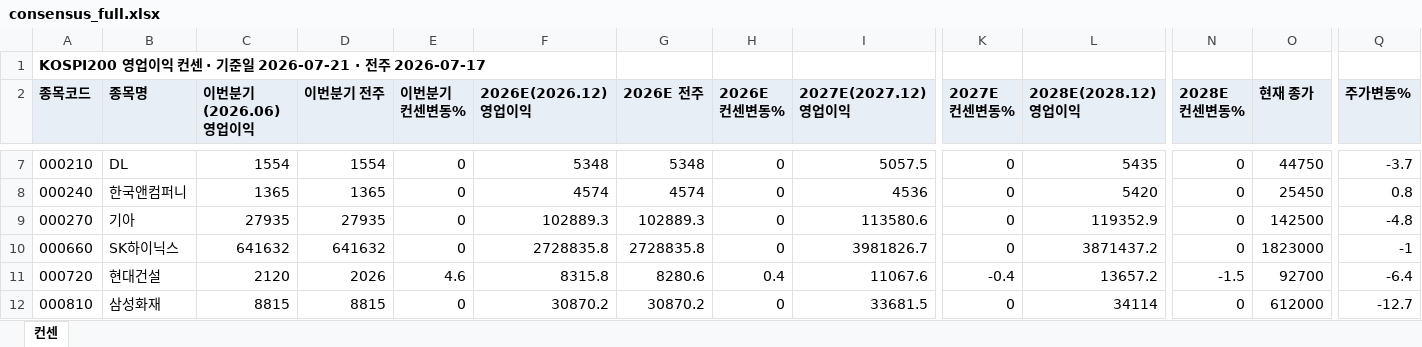
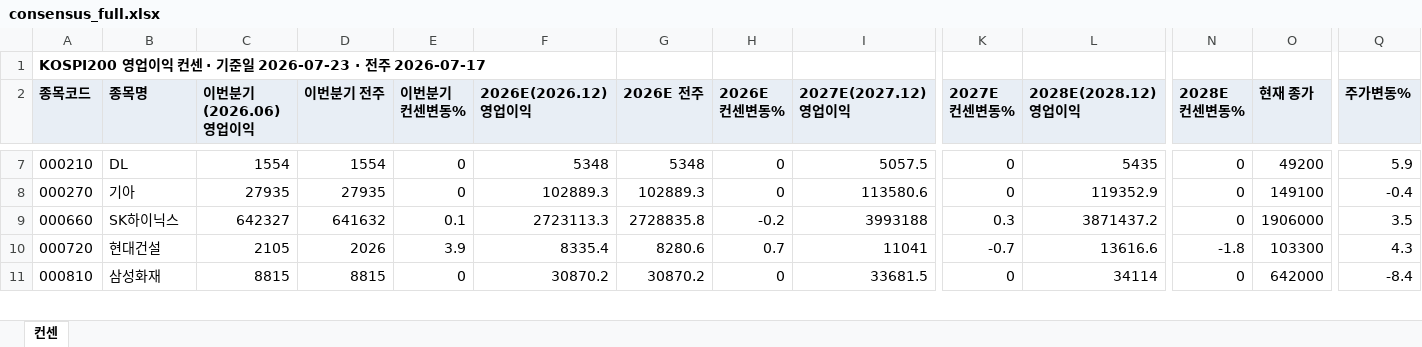
Before and after one commit to gschoie/GS-DB2, an Excel workbook: telegram_research_dashboard/static/consensus_full.xlsx, sheet 컨센, drawn as a sheet; only a part is shown, gaps mark what is left out; values as stored, in another font and other column widths than the file's, no borders; removed rows and columns are numbered as before the commit, all else as after; rows hold the shown columns only; the diff covers the shown part only; the diff names each change by its address in the sheet, - before the commit and + after, or states it on an @@ line.

```diff
--- a/telegram_research_dashboard/static/consensus_full.xlsx (sheet 컨센)
+++ b/telegram_research_dashboard/static/consensus_full.xlsx (sheet 컨센)
-A1 (종목코드): …기준일 2026-07-21 · 전주…
+A1 (종목코드): …기준일 2026-07-23 · 전주…
-O7 (현재 종가): 44750
+O7 (현재 종가): 49200
-Q7 (주가변동%): -3.7
+Q7 (주가변동%): 5.9
-row 8: 000240 | 한국앤컴퍼니 | 1365 | 1365 | 0 | 4574 | 4574 | 0 | 4536 | 0 | 5420 | 0 | 25450 | 0.8
-O8 (현재 종가): 142500
+O8 (현재 종가): 149100
-Q8 (주가변동%): -4.8
+Q8 (주가변동%): -0.4
-C9 (이번분기(2026.06) 영업이익): 641632
+C9 (이번분기(2026.06) 영업이익): 642327
-E9 (이번분기 컨센변동%): 0
+E9 (이번분기 컨센변동%): 0.1
-F9 (2026E(2026.12) 영업이익): 2728835.8
+F9 (2026E(2026.12) 영업이익): 2723113.3
-H9 (2026E 컨센변동%): 0
+H9 (2026E 컨센변동%): -0.2
-I9 (2027E(2027.12) 영업이익): 3981826.7
+I9 (2027E(2027.12) 영업이익): 3993188
-K9 (2027E 컨센변동%): 0
+K9 (2027E 컨센변동%): 0.3
-O9 (현재 종가): 1823000
+O9 (현재 종가): 1906000
-Q9 (주가변동%): -1
+Q9 (주가변동%): 3.5
-C10 (이번분기(2026.06) 영업이익): 2120
+C10 (이번분기(2026.06) 영업이익): 2105
-E10 (이번분기 컨센변동%): 4.6
+E10 (이번분기 컨센변동%): 3.9
-F10 (2026E(2026.12) 영업이익): 8315.8
+F10 (2026E(2026.12) 영업이익): 8335.4
-H10 (2026E 컨센변동%): 0.4
+H10 (2026E 컨센변동%): 0.7
-I10 (2027E(2027.12) 영업이익): 11067.6
+I10 (2027E(2027.12) 영업이익): 11041
-K10 (2027E 컨센변동%): -0.4
+K10 (2027E 컨센변동%): -0.7
-L10 (2028E(2028.12) 영업이익): 13657.2
+L10 (2028E(2028.12) 영업이익): 13616.6
-N10 (2028E 컨센변동%): -1.5
+N10 (2028E 컨센변동%): -1.8
-O10 (현재 종가): 92700
+O10 (현재 종가): 103300
-Q10 (주가변동%): -6.4
+Q10 (주가변동%): 4.3
-O11 (현재 종가): 612000
+O11 (현재 종가): 642000
-Q11 (주가변동%): -12.7
+Q11 (주가변동%): -8.4
```
Also changed, not shown: 1 added row and 778 edited cells elsewhere in this sheet, 3 other files.
